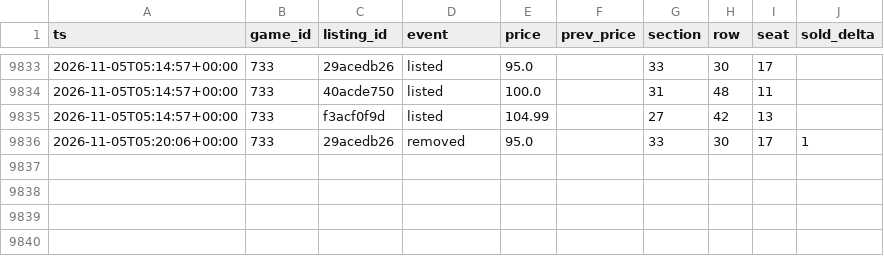
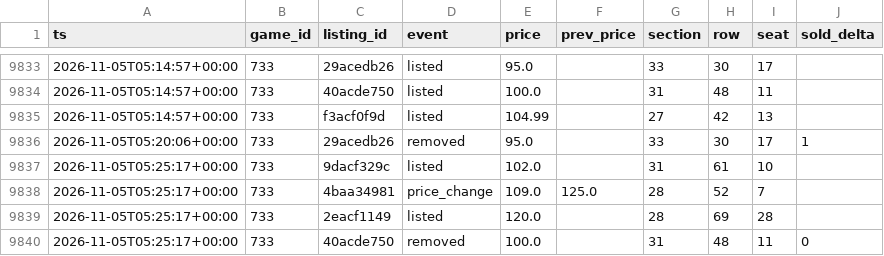
Before and after one commit to Sail-Nautica/Tester, a CSV file: data/listing_events.csv, drawn as a sheet; only a part is shown, gaps mark what is left out; the diff names each change by its address in the sheet, - before the commit and + after, or states it on an @@ line.

```diff
--- a/data/listing_events.csv
+++ b/data/listing_events.csv
+row 9837: 2026-11-05T05:25:17+00:00 | 733 | 9dacf329c | listed | 102.0 |  | 31 | 61 | 10
+row 9838: 2026-11-05T05:25:17+00:00 | 733 | 4baa34981 | price_change | 109.0 | 125.0 | 28 | 52 | 7
+row 9839: 2026-11-05T05:25:17+00:00 | 733 | 2eacf1149 | listed | 120.0 |  | 28 | 69 | 28
+row 9840: 2026-11-05T05:25:17+00:00 | 733 | 40acde750 | removed | 100.0 |  | 31 | 48 | 11 | 0
```
Also changed, not shown: 1 other file.
